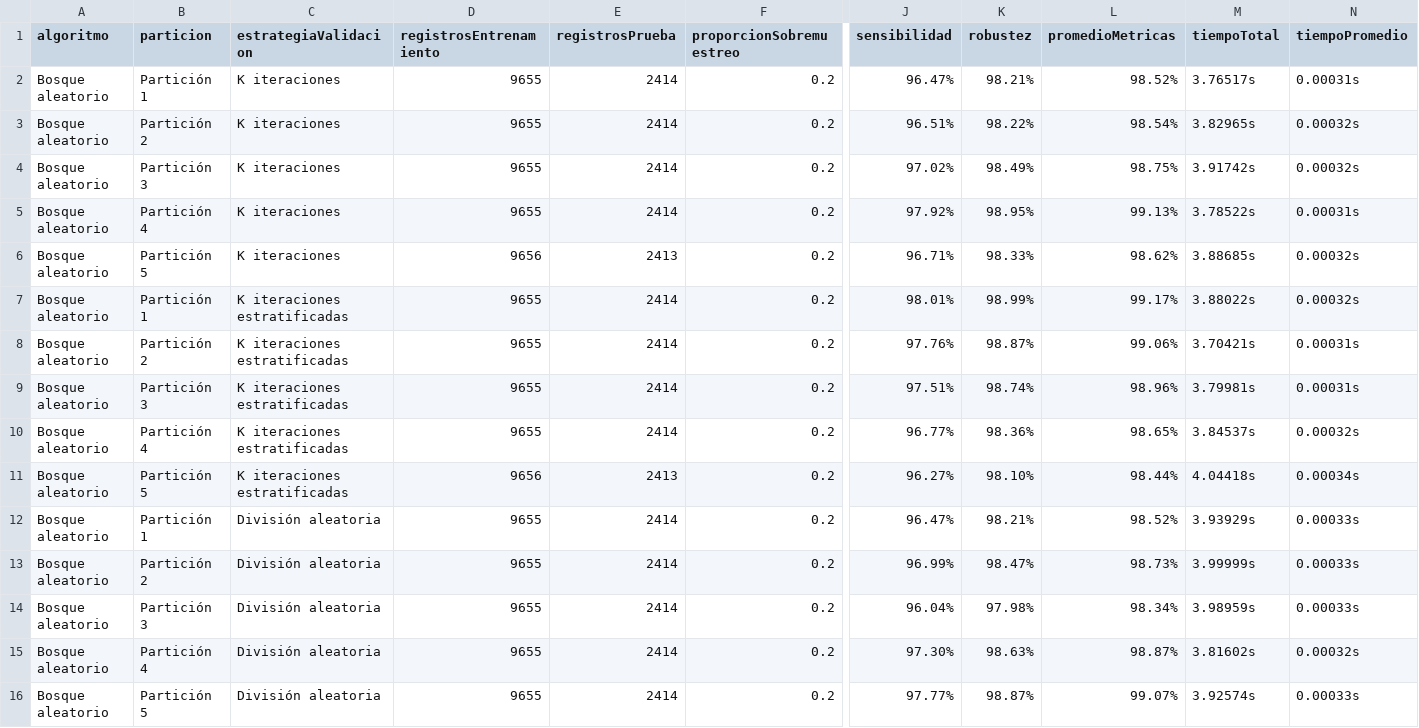
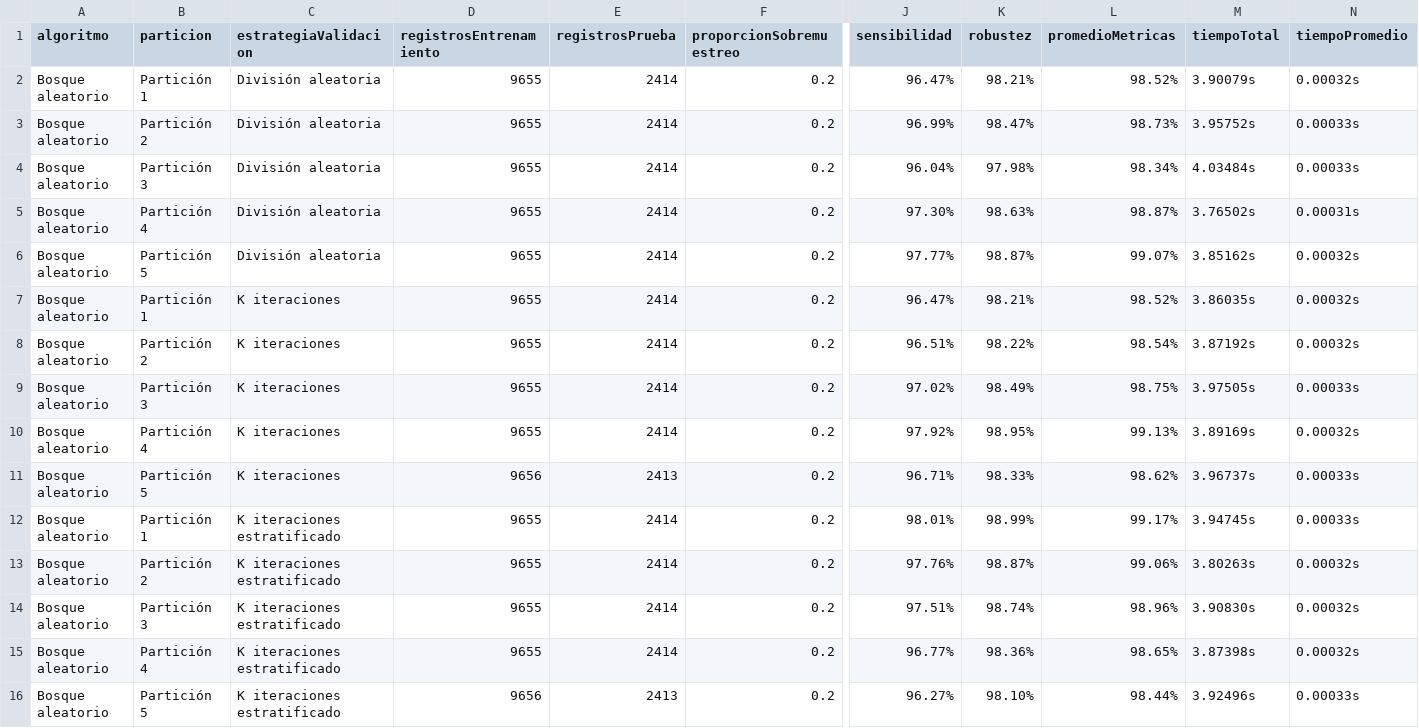
Before and after one commit to RonaldoNolasco/personal-thesis-development, a CSV file: 5-evaluation/3-output/all/result.csv, drawn as a sheet; only a part is shown, gaps mark what is left out; removed rows and columns are numbered as before the commit, all else as after; rows hold the shown columns only; the diff names each change by its address in the sheet, - before the commit and + after, or states it on an @@ line.

```diff
--- a/5-evaluation/3-output/all/result.csv
+++ b/5-evaluation/3-output/all/result.csv
+row 2: Bosque aleatorio | Partición 1 | División aleatoria | 9655 | 2414 | 0.2 | 96.47% | 98.21% | 98.52% | 3.90079s | 0.00032s
+row 3: Bosque aleatorio | Partición 2 | División aleatoria | 9655 | 2414 | 0.2 | 96.99% | 98.47% | 98.73% | 3.95752s | 0.00033s
+row 4: Bosque aleatorio | Partición 3 | División aleatoria | 9655 | 2414 | 0.2 | 96.04% | 97.98% | 98.34% | 4.03484s | 0.00033s
+row 5: Bosque aleatorio | Partición 4 | División aleatoria | 9655 | 2414 | 0.2 | 97.30% | 98.63% | 98.87% | 3.76502s | 0.00031s
+row 6: Bosque aleatorio | Partición 5 | División aleatoria | 9655 | 2414 | 0.2 | 97.77% | 98.87% | 99.07% | 3.85162s | 0.00032s
-M7 (tiempoTotal): 3.76517s
+M7 (tiempoTotal): 3.86035s
-N7 (tiempoPromedio): 0.00031s
+N7 (tiempoPromedio): 0.00032s
-M8 (tiempoTotal): 3.82965s
+M8 (tiempoTotal): 3.87192s
-M9 (tiempoTotal): 3.91742s
+M9 (tiempoTotal): 3.97505s
-N9 (tiempoPromedio): 0.00032s
+N9 (tiempoPromedio): 0.00033s
-M10 (tiempoTotal): 3.78522s
+M10 (tiempoTotal): 3.89169s
-N10 (tiempoPromedio): 0.00031s
+N10 (tiempoPromedio): 0.00032s
-M11 (tiempoTotal): 3.88685s
+M11 (tiempoTotal): 3.96737s
-N11:N12 (tiempoPromedio): 0.00032s
+N11:N12 (tiempoPromedio): 0.00033s
-C12:C16 (estrategiaValidacion): K iteraciones estratificadas
+C12:C16 (estrategiaValidacion): K iteraciones estratificado
-M12 (tiempoTotal): 3.88022s
+M12 (tiempoTotal): 3.94745s
-M13 (tiempoTotal): 3.70421s
+M13 (tiempoTotal): 3.80263s
-N13:N14 (tiempoPromedio): 0.00031s
+N13:N14 (tiempoPromedio): 0.00032s
-M14 (tiempoTotal): 3.79981s
+M14 (tiempoTotal): 3.90830s
-M15 (tiempoTotal): 3.84537s
+M15 (tiempoTotal): 3.87398s
-M16 (tiempoTotal): 4.04418s
+M16 (tiempoTotal): 3.92496s
-N16 (tiempoPromedio): 0.00034s
+N16 (tiempoPromedio): 0.00033s
-row 12: Bosque aleatorio | Partición 1 | División aleatoria | 9655 | 2414 | 0.2 | 96.47% | 98.21% | 98.52% | 3.93929s | 0.00033s
-row 13: Bosque aleatorio | Partición 2 | División aleatoria | 9655 | 2414 | 0.2 | 96.99% | 98.47% | 98.73% | 3.99999s | 0.00033s
-row 14: Bosque aleatorio | Partición 3 | División aleatoria | 9655 | 2414 | 0.2 | 96.04% | 97.98% | 98.34% | 3.98959s | 0.00033s
-row 15: Bosque aleatorio | Partición 4 | División aleatoria | 9655 | 2414 | 0.2 | 97.30% | 98.63% | 98.87% | 3.81602s | 0.00032s
-row 16: Bosque aleatorio | Partición 5 | División aleatoria | 9655 | 2414 | 0.2 | 97.77% | 98.87% | 99.07% | 3.92574s | 0.00033s
```
Also changed, not shown: 4-modelling/3-output/result.csv, 5-evaluation/1-input/algorithms/result.csv, 9 other files.
